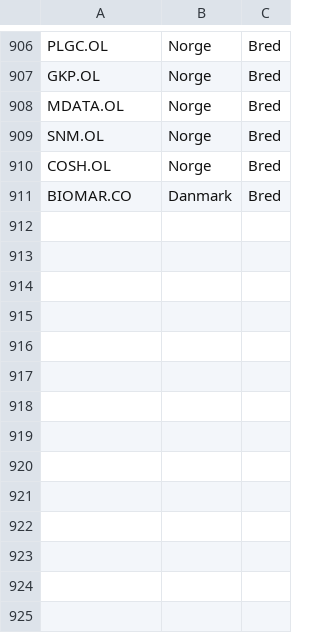
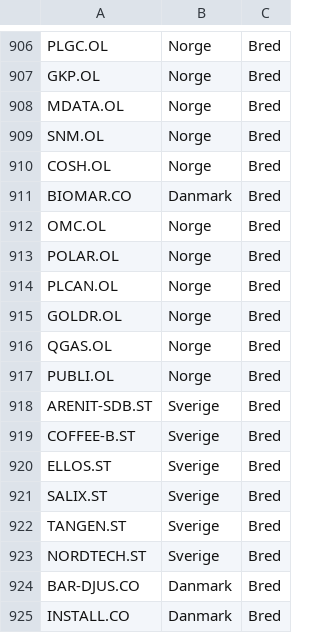
Before and after one commit to rigGihHub/borsify, a CSV file: avanza_universe.csv, drawn as a sheet; only a part is shown, gaps mark what is left out; the diff names each change by its address in the sheet, - before the commit and + after, or states it on an @@ line.

Commit message:
Borsify: extend Nordic broad universe with 2026 listings

```diff
--- a/avanza_universe.csv
+++ b/avanza_universe.csv
+row 912: OMC.OL | Norge | Bred
+row 913: POLAR.OL | Norge | Bred
+row 914: PLCAN.OL | Norge | Bred
+row 915: GOLDR.OL | Norge | Bred
+row 916: QGAS.OL | Norge | Bred
+row 917: PUBLI.OL | Norge | Bred
+row 918: ARENIT-SDB.ST | Sverige | Bred
+row 919: COFFEE-B.ST | Sverige | Bred
+row 920: ELLOS.ST | Sverige | Bred
+row 921: SALIX.ST | Sverige | Bred
+row 922: TANGEN.ST | Sverige | Bred
+row 923: NORDTECH.ST | Sverige | Bred
+row 924: BAR-DJUS.CO | Danmark | Bred
+row 925: INSTALL.CO | Danmark | Bred
```
